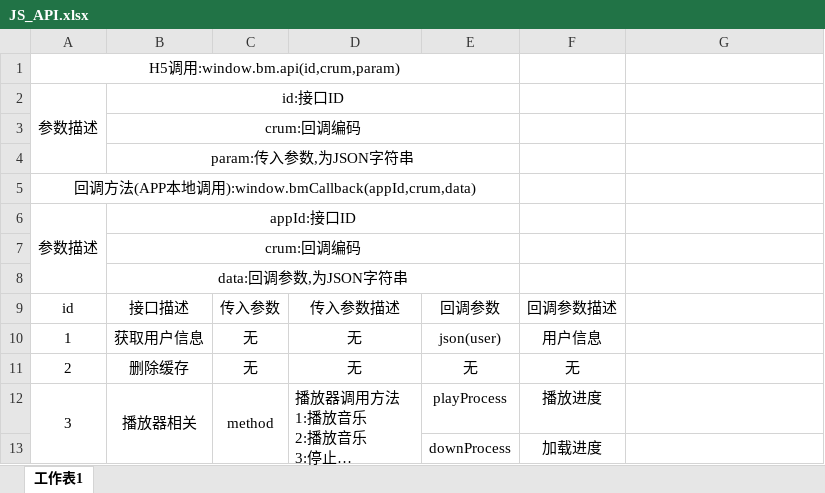
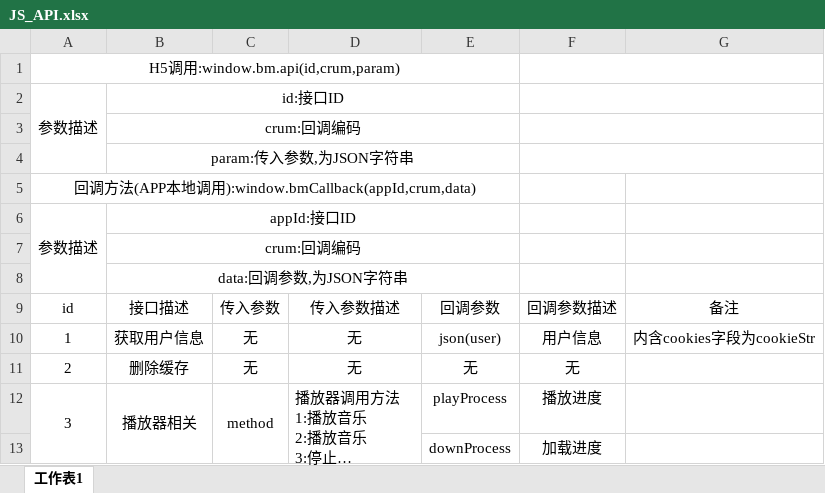
Before and after one commit to yongsha13/bmind, an Excel workbook: kanka/JS_API.xlsx, sheet 工作表1, drawn as a sheet; only a part is shown; long unchanged cells end in …; values as stored, in another font and other column widths than the file's, no borders; the diff names each change by its address in the sheet, - before the commit and + after, or states it on an @@ line.

Commit message:
接口文档

```diff
--- a/kanka/JS_API.xlsx (sheet 工作表1)
+++ b/kanka/JS_API.xlsx (sheet 工作表1)
+F1:G1 merged
+F2:G2 merged
+F3:G3 merged
+F4:G4 merged
-G9: (empty)
+G9: 备注
-G10: (empty)
+G10: 内含cookies字段为cookieStr
```
